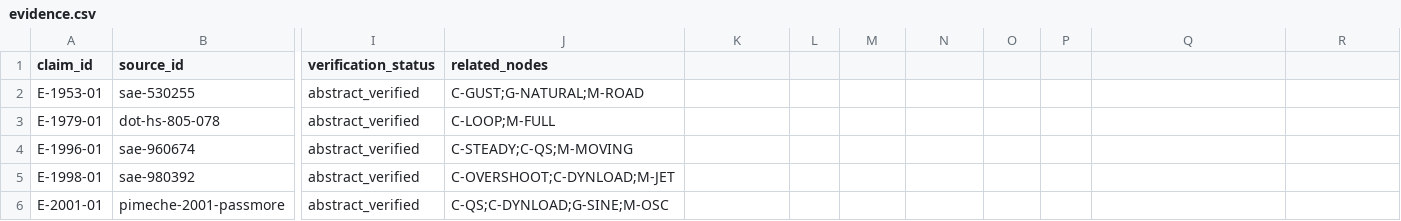
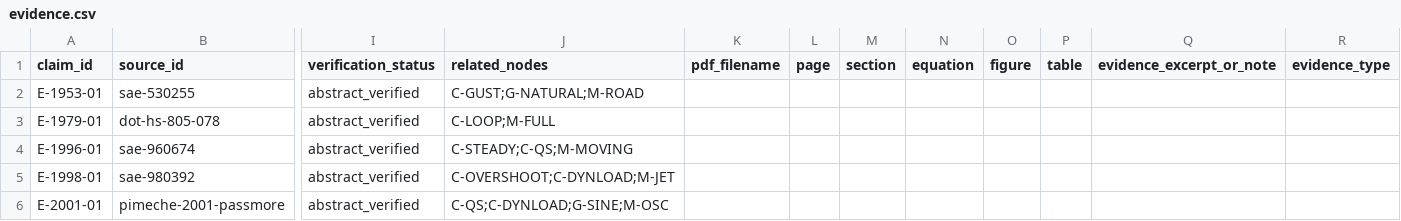
Before and after one commit to mao19990908/Crosswind, a CSV file: learning/nodes/evidence.csv, drawn as a sheet; only a part is shown, gaps mark what is left out; the diff names each change by its address in the sheet, - before the commit and + after, or states it on an @@ line.

Commit message:
Initialize local PDF evidence inventory and validation

```diff
--- a/learning/nodes/evidence.csv
+++ b/learning/nodes/evidence.csv
-K1: (empty)
+K1: pdf_filename
-L1: (empty)
+L1: page
-M1: (empty)
+M1: section
-N1: (empty)
+N1: equation
-O1: (empty)
+O1: figure
-P1: (empty)
+P1: table
-Q1: (empty)
+Q1: evidence_excerpt_or_note
-R1: (empty)
+R1: evidence_type
```
Also changed, not shown: 8 other files.
